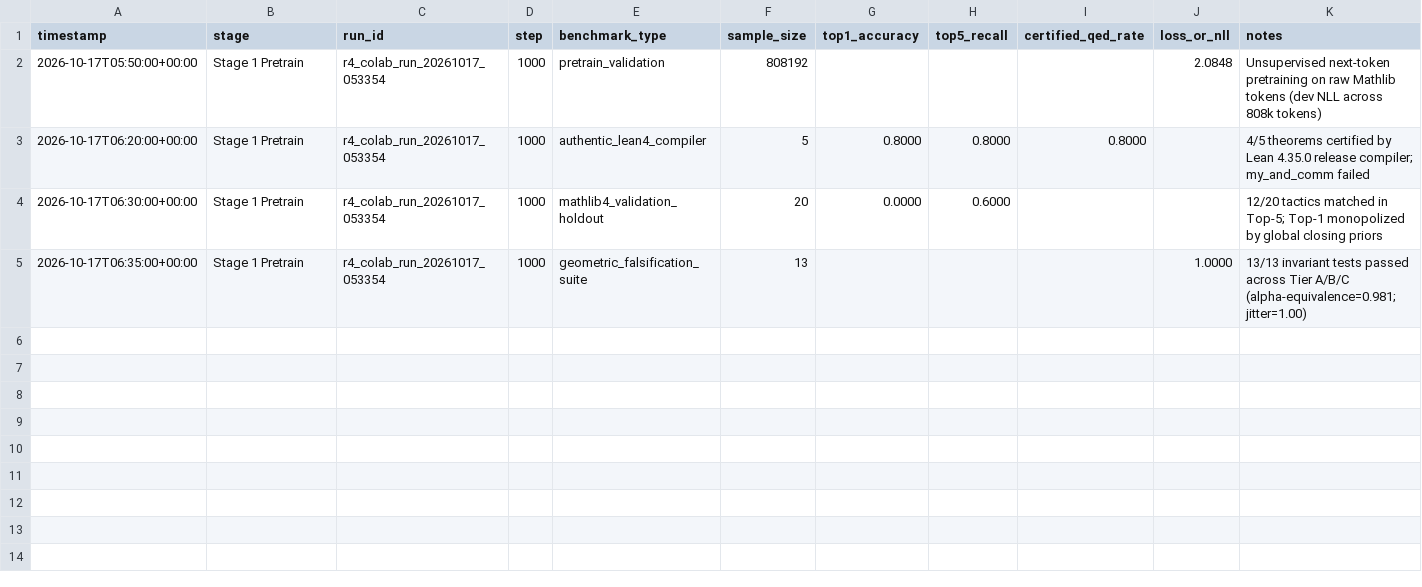
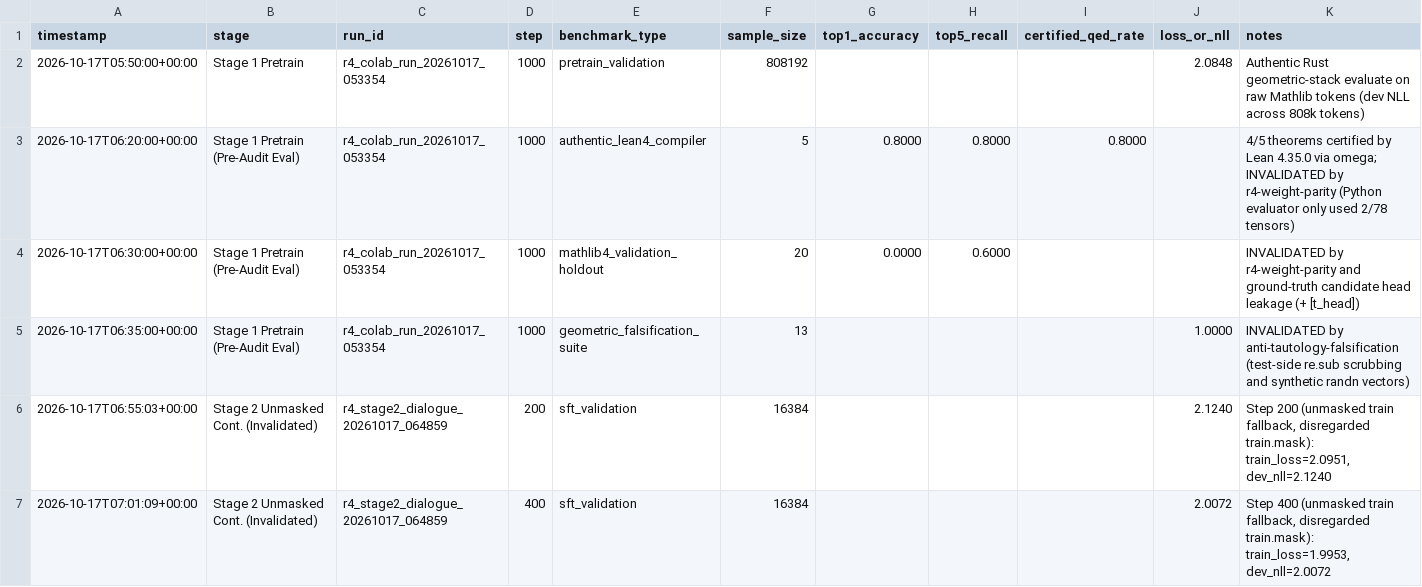
Before and after one commit to Syntra-Labs/prover, a CSV file: docs/benchmark_history.csv, drawn as a sheet.

Commit message:
chore(audit): register architectural findings in Task DAG and enforce pre-commit integrity gates

```diff
--- a/docs/benchmark_history.csv
+++ b/docs/benchmark_history.csv
@@ -1,5 +1,7 @@
 timestamp,stage,run_id,step,benchmark_type,sample_size,top1_accuracy,top5_recall,certified_qed_rate,loss_or_nll,notes
-2026-10-17T05:50:00+00:00,Stage 1 Pretrain,r4_colab_run_20261017_053354,1000,pretrain_validation,808192,,,,2.0848,Unsupervised next-token pretraining on raw Mathlib tokens (dev NLL across 808k tokens)
-2026-10-17T06:20:00+00:00,Stage 1 Pretrain,r4_colab_run_20261017_053354,1000,authentic_lean4_compiler,5,0.8000,0.8000,0.8000,,4/5 theorems certified by Lean 4.35.0 release compiler; my_and_comm failed
-2026-10-17T06:30:00+00:00,Stage 1 Pretrain,r4_colab_run_20261017_053354,1000,mathlib4_validation_holdout,20,0.0000,0.6000,,,12/20 tactics matched in Top-5; Top-1 monopolized by global closing priors
-2026-10-17T06:35:00+00:00,Stage 1 Pretrain,r4_colab_run_20261017_053354,1000,geometric_falsification_suite,13,,,,1.0000,13/13 invariant tests passed across Tier A/B/C (alpha-equivalence=0.981; jitter=1.00)
+2026-10-17T05:50:00+00:00,Stage 1 Pretrain,r4_colab_run_20261017_053354,1000,pretrain_validation,808192,,,,2.0848,Authentic Rust geometric-stack evaluate on raw Mathlib tokens (dev NLL across 808k tokens)
+2026-10-17T06:20:00+00:00,Stage 1 Pretrain (Pre-Audit Eval),r4_colab_run_20261017_053354,1000,authentic_lean4_compiler,5,0.8000,0.8000,0.8000,,4/5 theorems certified by Lean 4.35.0 via omega; INVALIDATED by r4-weight-parity (Python evaluator only used 2/78 tensors)
+2026-10-17T06:30:00+00:00,Stage 1 Pretrain (Pre-Audit Eval),r4_colab_run_20261017_053354,1000,mathlib4_validation_holdout,20,0.0000,0.6000,,,INVALIDATED by r4-weight-parity and ground-truth candidate head leakage (+ [t_head])
+2026-10-17T06:35:00+00:00,Stage 1 Pretrain (Pre-Audit Eval),r4_colab_run_20261017_053354,1000,geometric_falsification_suite,13,,,,1.0000,INVALIDATED by anti-tautology-falsification (test-side re.sub scrubbing and synthetic randn vectors)
+2026-10-17T06:55:03+00:00,Stage 2 Unmasked Cont. (Invalidated),r4_stage2_dialogue_20261017_064859,200,sft_validation,16384,,,,2.1240,"Step 200 (unmasked train fallback, disregarded train.mask): train_loss=2.0951, dev_nll=2.1240"
+2026-10-17T07:01:09+00:00,Stage 2 Unmasked Cont. (Invalidated),r4_stage2_dialogue_20261017_064859,400,sft_validation,16384,,,,2.0072,"Step 400 (unmasked train fallback, disregarded train.mask): train_loss=1.9953, dev_nll=2.0072"
```
Also changed, not shown: 9 other files.
